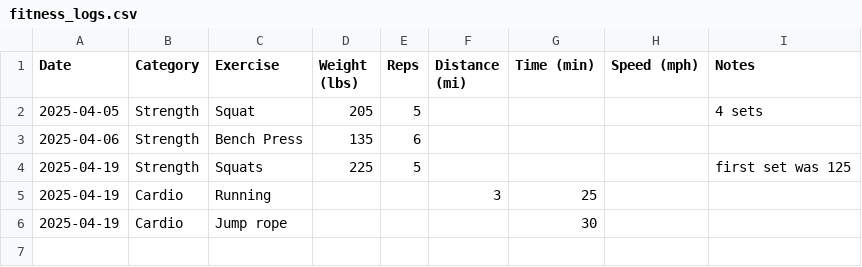
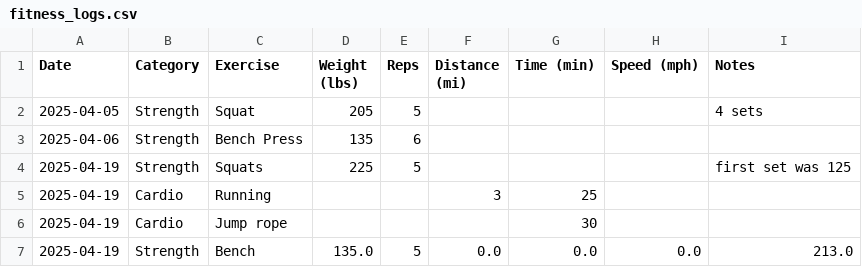
Before and after one commit to dextercodes123/Python-Machine-Learning, a CSV file: fitness_logs.csv, drawn as a sheet.

```diff
--- a/fitness_logs.csv
+++ b/fitness_logs.csv
@@ -6 +6,2 @@ Date,Category,Exercise,Weight (lbs),Reps,Distance (mi),Time (min),Speed (mph),No
 2025-04-19,Cardio,Jump rope ,,,,30,,
+2025-04-19,Strength ,Bench,135.0,5,0.0,0.0,0.0,213.0
```
Also changed, not shown: 1 other file.
